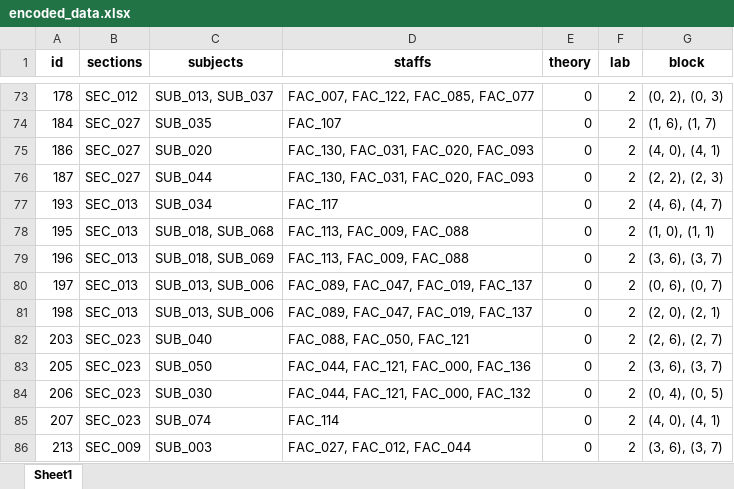
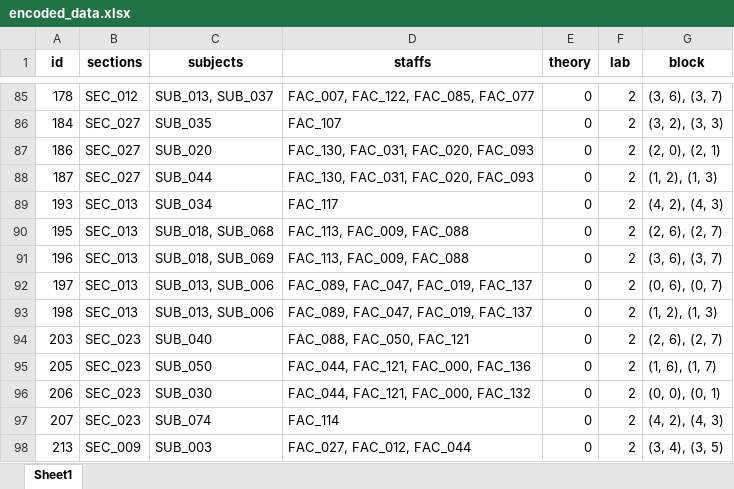
Before and after one commit to Christian74D/Timetablo, an Excel workbook: data/encoded_data.xlsx, sheet Sheet1, drawn as a sheet; only a part is shown, gaps mark what is left out; values as stored, in another font and other column widths than the file's, no borders; addresses are those after the commit; the diff covers the shown part only; the diff names each change by its address in the sheet, - before the commit and + after, or states it on an @@ line.

```diff
--- a/data/encoded_data.xlsx (sheet Sheet1)
+++ b/data/encoded_data.xlsx (sheet Sheet1)
-G85 (block): (0, 2), (0, 3)
+G85 (block): (3, 6), (3, 7)
-G86 (block): (1, 6), (1, 7)
+G86 (block): (3, 2), (3, 3)
-G87 (block): (4, 0), (4, 1)
+G87 (block): (2, 0), (2, 1)
-G88 (block): (2, 2), (2, 3)
+G88 (block): (1, 2), (1, 3)
-G89 (block): (4, 6), (4, 7)
+G89 (block): (4, 2), (4, 3)
-G90 (block): (1, 0), (1, 1)
+G90 (block): (2, 6), (2, 7)
-G93 (block): (2, 0), (2, 1)
+G93 (block): (1, 2), (1, 3)
-G95 (block): (3, 6), (3, 7)
+G95 (block): (1, 6), (1, 7)
-G96 (block): (0, 4), (0, 5)
+G96 (block): (0, 0), (0, 1)
-G97 (block): (4, 0), (4, 1)
+G97 (block): (4, 2), (4, 3)
-G98 (block): (3, 6), (3, 7)
+G98 (block): (3, 4), (3, 5)
```
Also changed, not shown: 10 added rows, 10 removed rows, 2 moved rows and 66 edited cells elsewhere in this sheet, data/data_lunch_lab_allocated.xlsx, data/data_with_lunch.xlsx, 20 other files.
